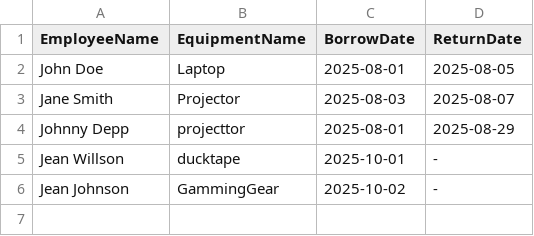
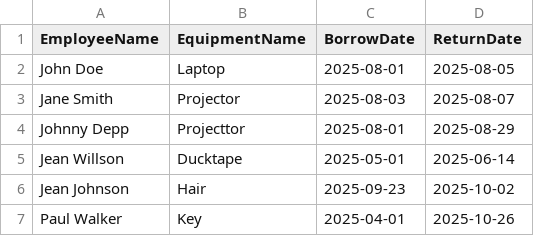
Before and after one commit to cphetsri/progfun, a CSV file: borrowdata.csv, drawn as a sheet.

```diff
--- a/borrowdata.csv
+++ b/borrowdata.csv
@@ -3,4 +3,5 @@ John Doe, Laptop, 2025-08-01, 2025-08-05
 Jane Smith, Projector, 2025-08-03, 2025-08-07
-Johnny Depp, projecttor, 2025-08-01, 2025-08-29
-Jean Willson,ducktape,2025-10-01,-
-Jean Johnson, GammingGear, 2025-10-02, -
+Johnny Depp, Projecttor, 2025-08-01, 2025-08-29
+Jean Willson, Ducktape, 2025-05-01, 2025-06-14
+Jean Johnson, Hair, 2025-09-23, 2025-10-02
+Paul Walker, Key, 2025-04-01, 2025-10-26
```
Also changed, not shown: 2 other files.
